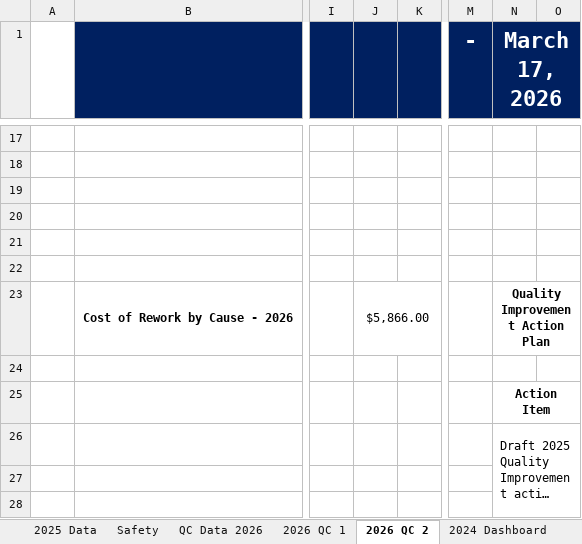
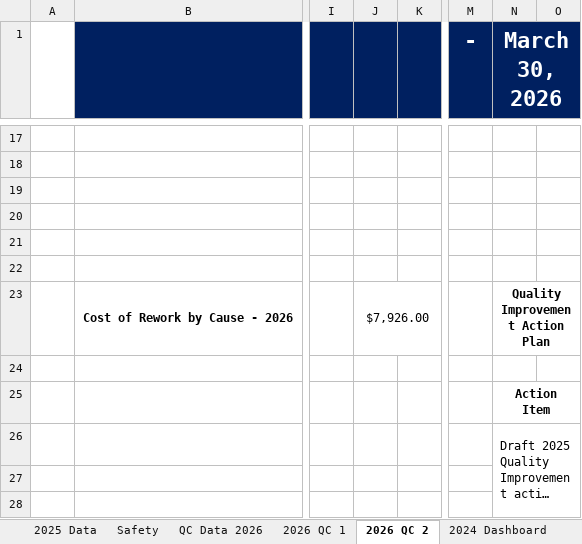
Before and after one commit to kelly12201984/DISCOVERY_PROCESS_AUTOMATION, an Excel workbook: DUSTIN/Weekly Operations Tracker - 2026.xlsx, sheet 2026 QC 2, drawn as a sheet; only a part is shown, gaps mark what is left out; long unchanged cells end in …; values as stored, in another font and other column widths than the file's, no borders; charts and pictures not drawn; the diff names each change by its address in the sheet, - before the commit and + after, or states it on an @@ line.

```diff
--- a/DUSTIN/Weekly Operations Tracker - 2026.xlsx (sheet 2026 QC 2)
+++ b/DUSTIN/Weekly Operations Tracker - 2026.xlsx (sheet 2026 QC 2)
-N1: March 17, 2026
+N1: March 30, 2026
-J23: $5,866.00
+J23: $7,926.00
```
Also changed, not shown: sheet 2026 Data, sheet 2025 Data, sheet QC Data 2026, sheet 2025 Dashboard, sheet 2026 Dashboard, sheet 2026 QC 1, 7 more sheets, charts or pictures, 4 other files.
